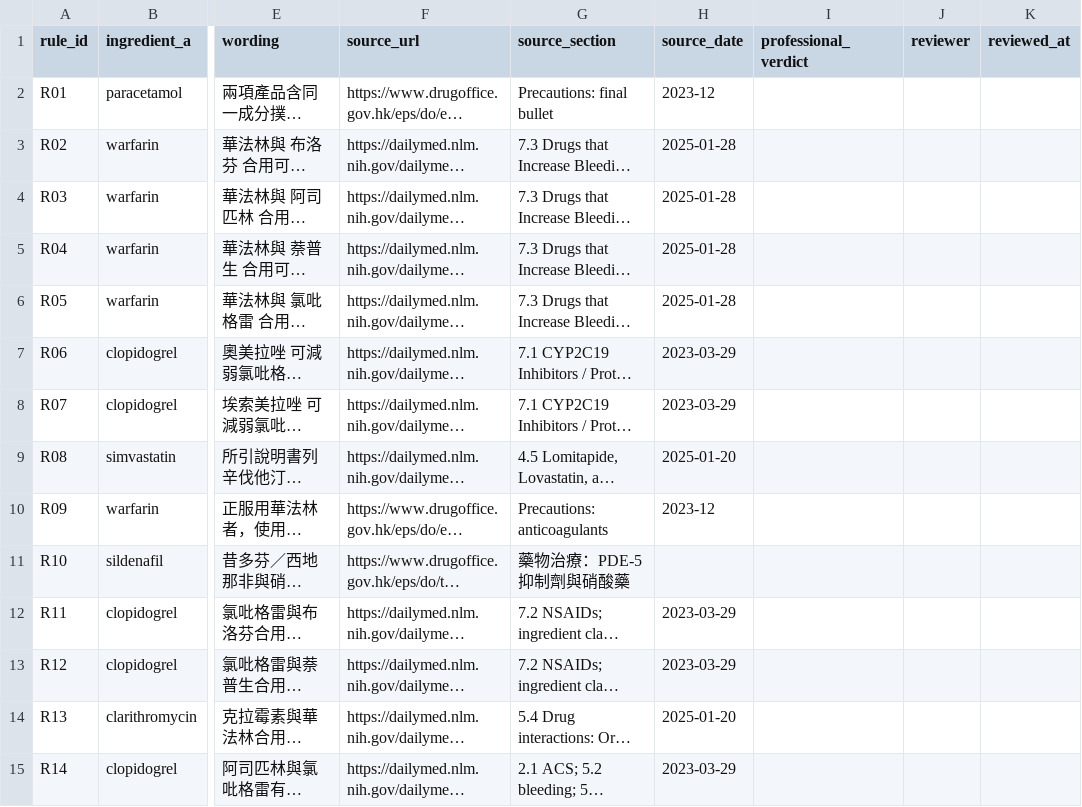
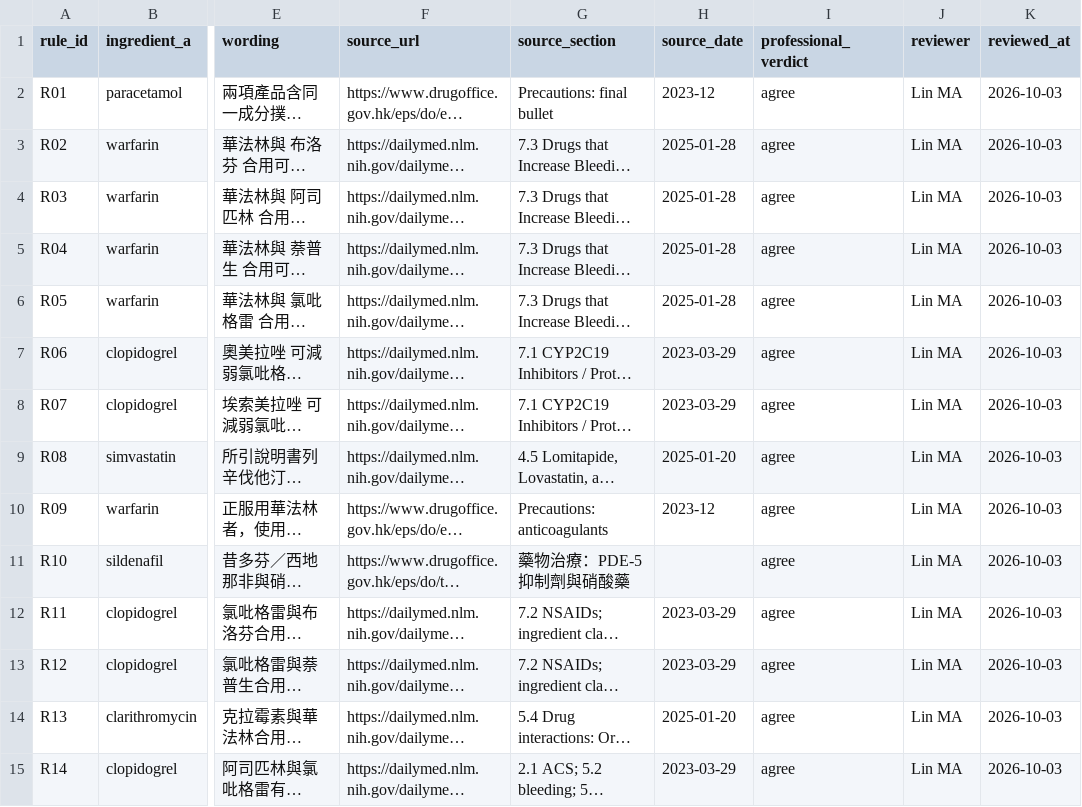
Before and after one commit to yc-eagle/med-safe, a CSV file: docs/rules/review.csv, drawn as a sheet; only a part is shown, gaps mark what is left out; long unchanged cells end in …; the diff names each change by its address in the sheet, - before the commit and + after, or states it on an @@ line.

Commit message:
data: record the clinician review of the 14 rules
Lin MA reviewed all 14 rules manually and agrees with each one, on
2026-10-03. The repository was understating that work as 'zero of the 14
rules are professionally approved', which was also a point an evaluator
could probe.

Data and code:
- data-pack/data/demo_rules.json: review_status -> clinician_reviewed, plus
  reviewer and reviewed_at per rule
- data/data_inventory.json: same, for the 14 rule entries only
- app/engine.js: the result's reviewStatus field was hard-coded, so it now
  returns clinician_reviewed; changing the data alone would not have taken
  effect
- app/data.js: regenerated from the pack
- docs/rules/review.csv: all 14 rows now carry professional_verdict=agree,
  reviewer=Lin MA, reviewed_at=2026-10-03
- data-pack/tools/check_demo.py and tools/build_data.py: output text updated

Deliberately NOT changed: data/medicine_profiles.json (28),
data/seed_lexicon.json (22), data/patient_wording.json (10) and
data-pack/data/demo_products.json (13) still carry pending review markers.
Those are ingredient education profiles, the lexicon, patient wording and
the demo formulations, not the 14 rules, and they were not part of this
review. Leaving them alone keeps the claim accurate.

Tests: the review status was asserted in engine.test.cjs and
multi-medicine.test.cjs, so both assertions were updated. Full suite passes:
35 engine checks, 26 patient checks, 14 product-feature checks, 22 validator
checks, 41 multi-medicine checks, 0 failures.

Documentation: 18 markdown files updated so the claim now reads as a
clinician review of wording, sourcing and scope, explicitly not a validated
clinical risk model, and explicitly not an approval of combining medicines.

```diff
--- a/docs/rules/review.csv
+++ b/docs/rules/review.csv
-I2:I15 (professional_verdict): (empty)
+I2:I15 (professional_verdict): agree
-J2:J15 (reviewer): (empty)
+J2:J15 (reviewer): Lin MA
-K2:K15 (reviewed_at): (empty)
+K2:K15 (reviewed_at): 2026-10-03
```
Also changed, not shown: 36 other files.
